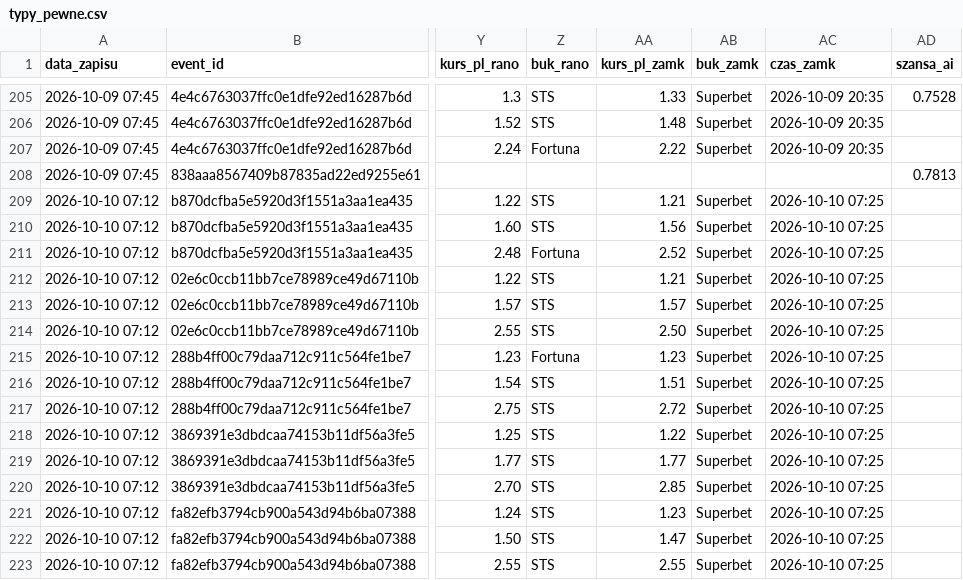
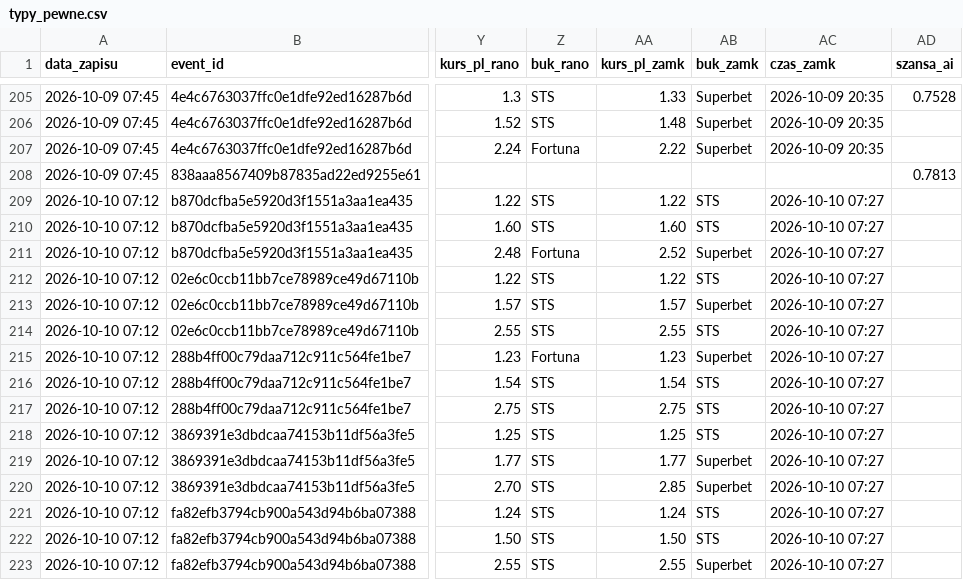
Before and after one commit to lewym90/typer, a CSV file: docs/data/typy_pewne.csv, drawn as a sheet; only a part is shown, gaps mark what is left out; the diff names each change by its address in the sheet, - before the commit and + after, or states it on an @@ line.

```diff
--- a/docs/data/typy_pewne.csv
+++ b/docs/data/typy_pewne.csv
-AA209 (kurs_pl_zamk): 1.21
+AA209 (kurs_pl_zamk): 1.22
-AB209:AB210 (buk_zamk): Superbet
+AB209:AB210 (buk_zamk): STS
-AC209:AC223 (czas_zamk): 2026-10-10 07:25
+AC209:AC223 (czas_zamk): 2026-10-10 07:27
-AA210 (kurs_pl_zamk): 1.56
+AA210 (kurs_pl_zamk): 1.60
-AA212 (kurs_pl_zamk): 1.21
+AA212 (kurs_pl_zamk): 1.22
-AB212 (buk_zamk): Superbet
+AB212 (buk_zamk): STS
-AA214 (kurs_pl_zamk): 2.50
+AA214 (kurs_pl_zamk): 2.55
-AB214 (buk_zamk): Superbet
+AB214 (buk_zamk): STS
-AA216 (kurs_pl_zamk): 1.51
+AA216 (kurs_pl_zamk): 1.54
-AB216:AB218 (buk_zamk): Superbet
+AB216:AB218 (buk_zamk): STS
-AA217 (kurs_pl_zamk): 2.72
+AA217 (kurs_pl_zamk): 2.75
-AA218 (kurs_pl_zamk): 1.22
+AA218 (kurs_pl_zamk): 1.25
-AA221 (kurs_pl_zamk): 1.23
+AA221 (kurs_pl_zamk): 1.24
-AB221:AB222 (buk_zamk): Superbet
+AB221:AB222 (buk_zamk): STS
-AA222 (kurs_pl_zamk): 1.47
+AA222 (kurs_pl_zamk): 1.50
```
Also changed, not shown: docs/data/typy_inne.csv, docs/data/typy_value.csv, 6 other files.
